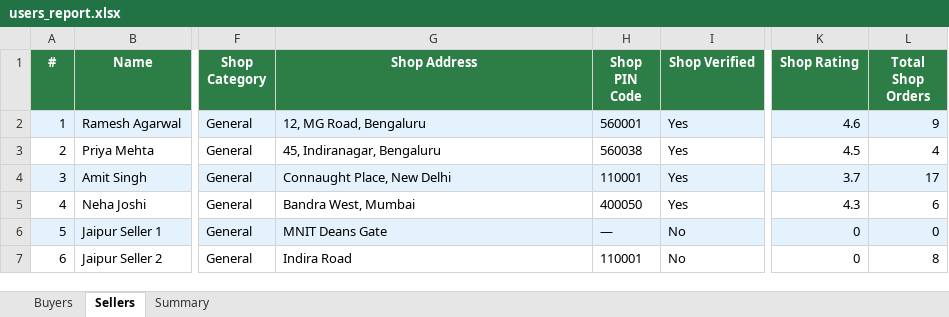
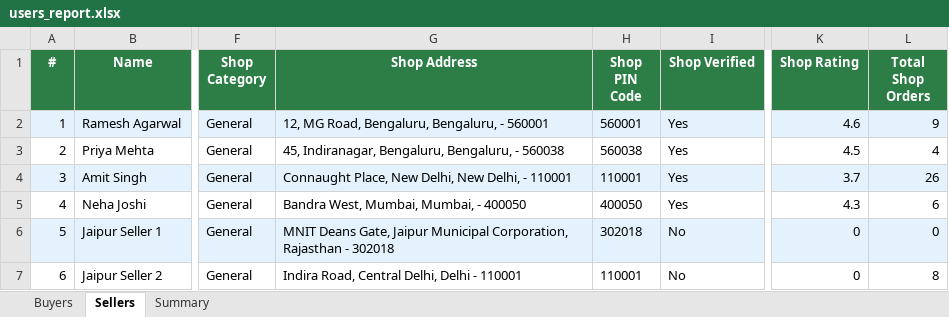
Before and after one commit to Saarvik-got-it/smarter-blinkit, an Excel workbook: backend/reports/users_report.xlsx, sheet Sellers, drawn as a sheet; only a part is shown, gaps mark what is left out; values as stored, in another font and other column widths than the file's, no borders; the diff names each change by its address in the sheet, - before the commit and + after, or states it on an @@ line.

```diff
--- a/backend/reports/users_report.xlsx (sheet Sellers)
+++ b/backend/reports/users_report.xlsx (sheet Sellers)
-G2 (Shop Address): 12, MG Road, Bengaluru
+G2 (Shop Address): 12, MG Road, Bengaluru, Bengaluru, - 560001
-G3 (Shop Address): 45, Indiranagar, Bengaluru
+G3 (Shop Address): 45, Indiranagar, Bengaluru, Bengaluru, - 560038
-G4 (Shop Address): Connaught Place, New Delhi
+G4 (Shop Address): Connaught Place, New Delhi, New Delhi, - 110001
-L4 (Total Shop Orders): 17
+L4 (Total Shop Orders): 26
-G5 (Shop Address): Bandra West, Mumbai
+G5 (Shop Address): Bandra West, Mumbai, Mumbai, - 400050
-G6 (Shop Address): MNIT Deans Gate
+G6 (Shop Address): MNIT Deans Gate, Jaipur Municipal Corporation, Rajasthan - 302018
-H6 (Shop PIN Code): —
+H6 (Shop PIN Code): 302018
-G7 (Shop Address): Indira Road
+G7 (Shop Address): Indira Road, Central Delhi, Delhi - 110001
```
Also changed, not shown: sheet Buyers, sheet Summary, 6 other files.
